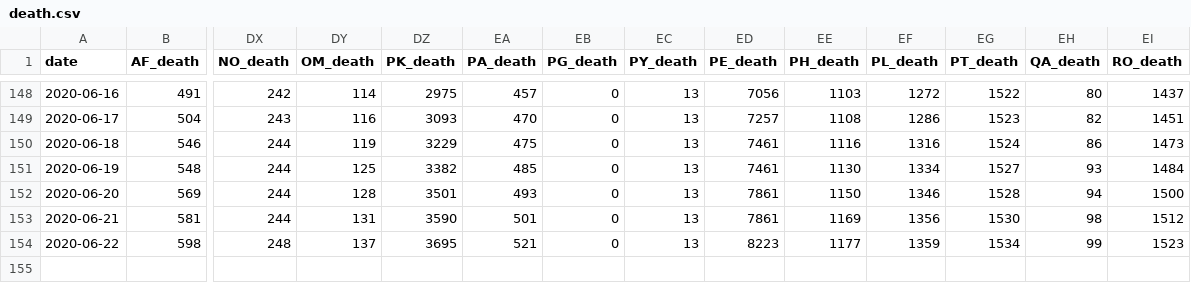
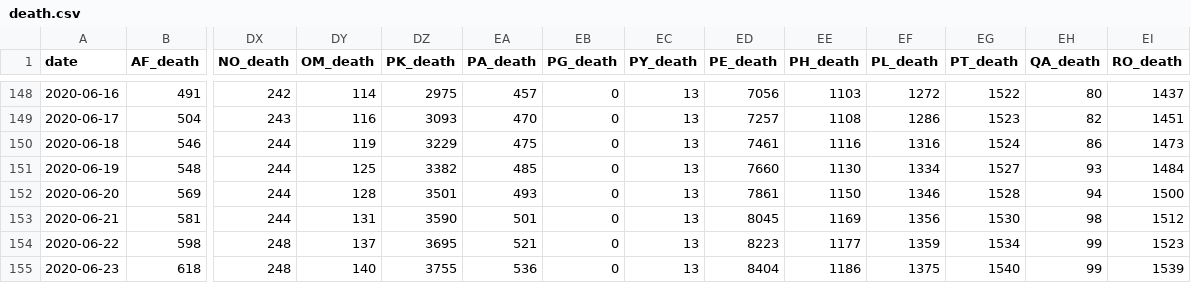
Before and after one commit to alanalien/covid_19_circumstantial_evidences, a CSV file: data/death.csv, drawn as a sheet; only a part is shown, gaps mark what is left out; rows hold the shown columns only; the diff names each change by its address in the sheet, - before the commit and + after, or states it on an @@ line.

```diff
--- a/data/death.csv
+++ b/data/death.csv
-ED151 (PE_death): 7461
+ED151 (PE_death): 7660
-ED153 (PE_death): 7861
+ED153 (PE_death): 8045
+row 155: 2020-06-23 | 618 | 248 | 140 | 3755 | 536 | 0 | 13 | 8404 | 1186 | 1375 | 1540 | 99 | 1539
```
Also changed, not shown: data/confirmed.csv, data/recovered.csv, 8 other files.
